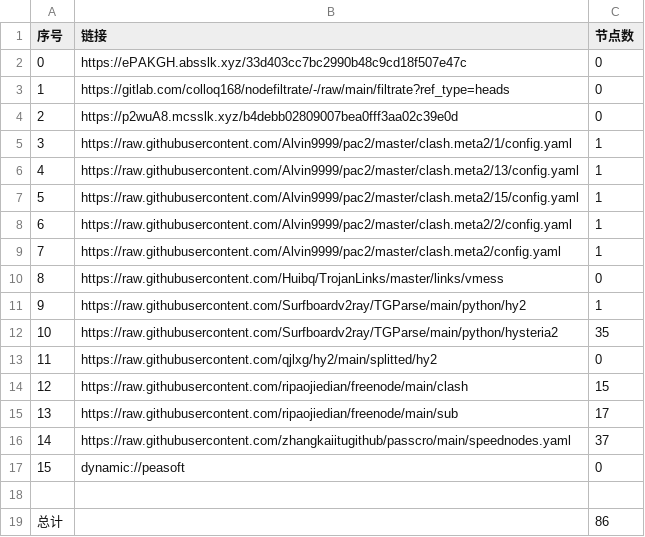
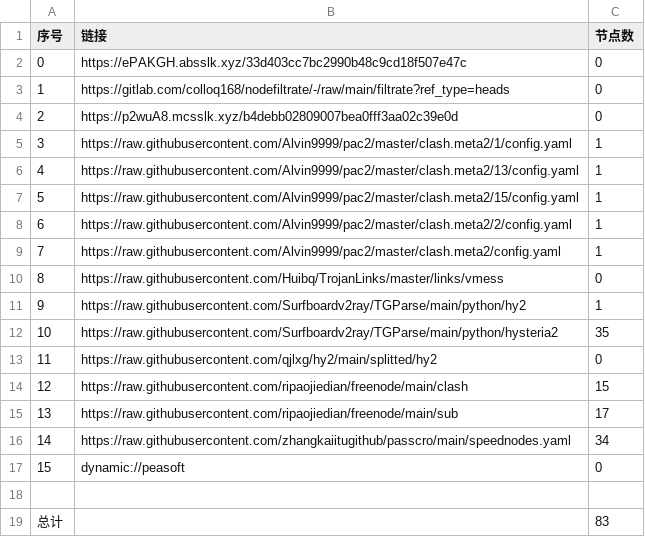
Before and after one commit to aquace/-dl, a CSV file: list_result.csv, drawn as a sheet.

```diff
--- a/list_result.csv
+++ b/list_result.csv
@@ -15,5 +15,5 @@
 13,https://raw.githubusercontent.com/ripaojiedian/freenode/main/sub,17
-14,https://raw.githubusercontent.com/zhangkaiitugithub/passcro/main/speednodes.yaml,37
+14,https://raw.githubusercontent.com/zhangkaiitugithub/passcro/main/speednodes.yaml,34
 15,dynamic://peasoft,0
 
-总计,,86
+总计,,83
```
Also changed, not shown: 20 other files.
